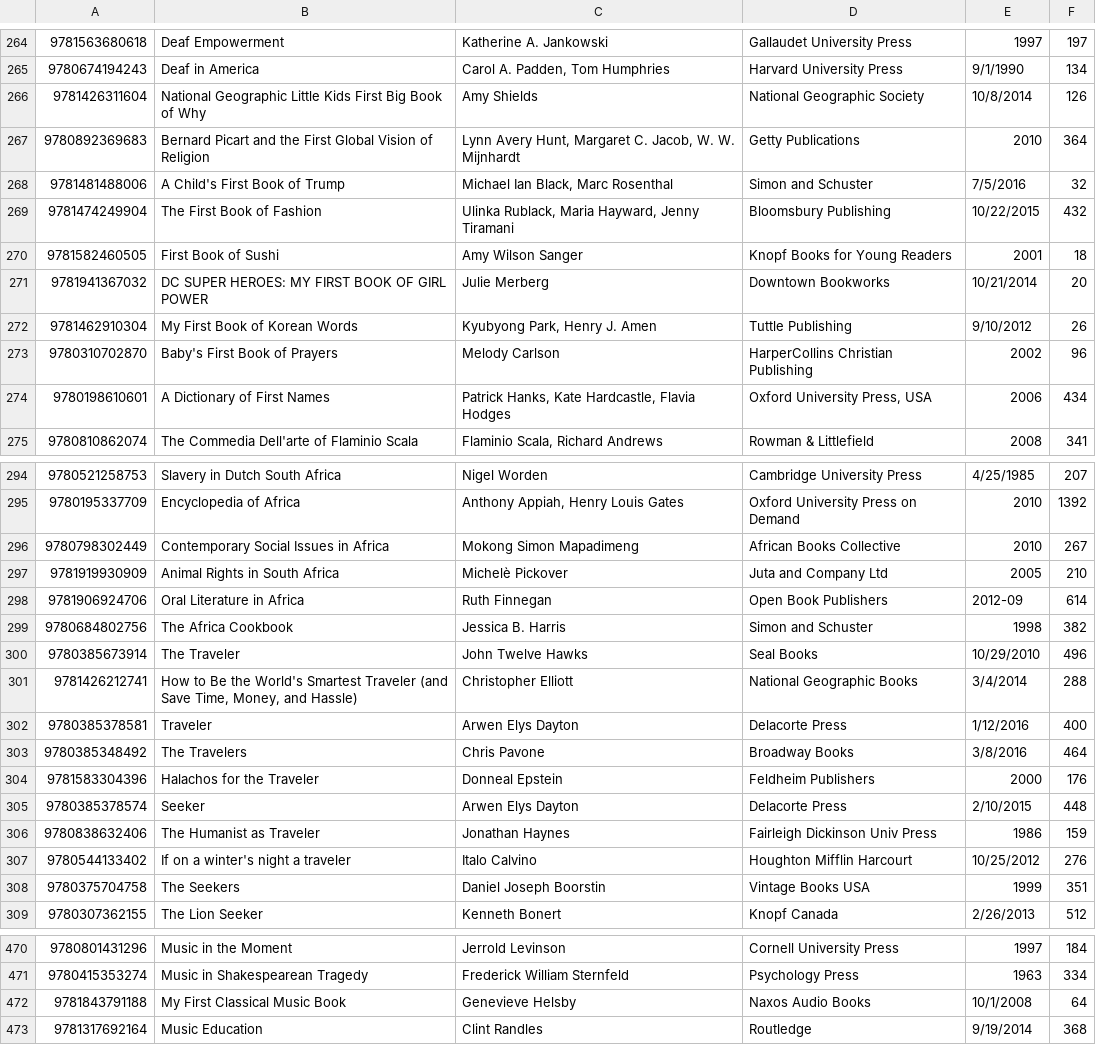
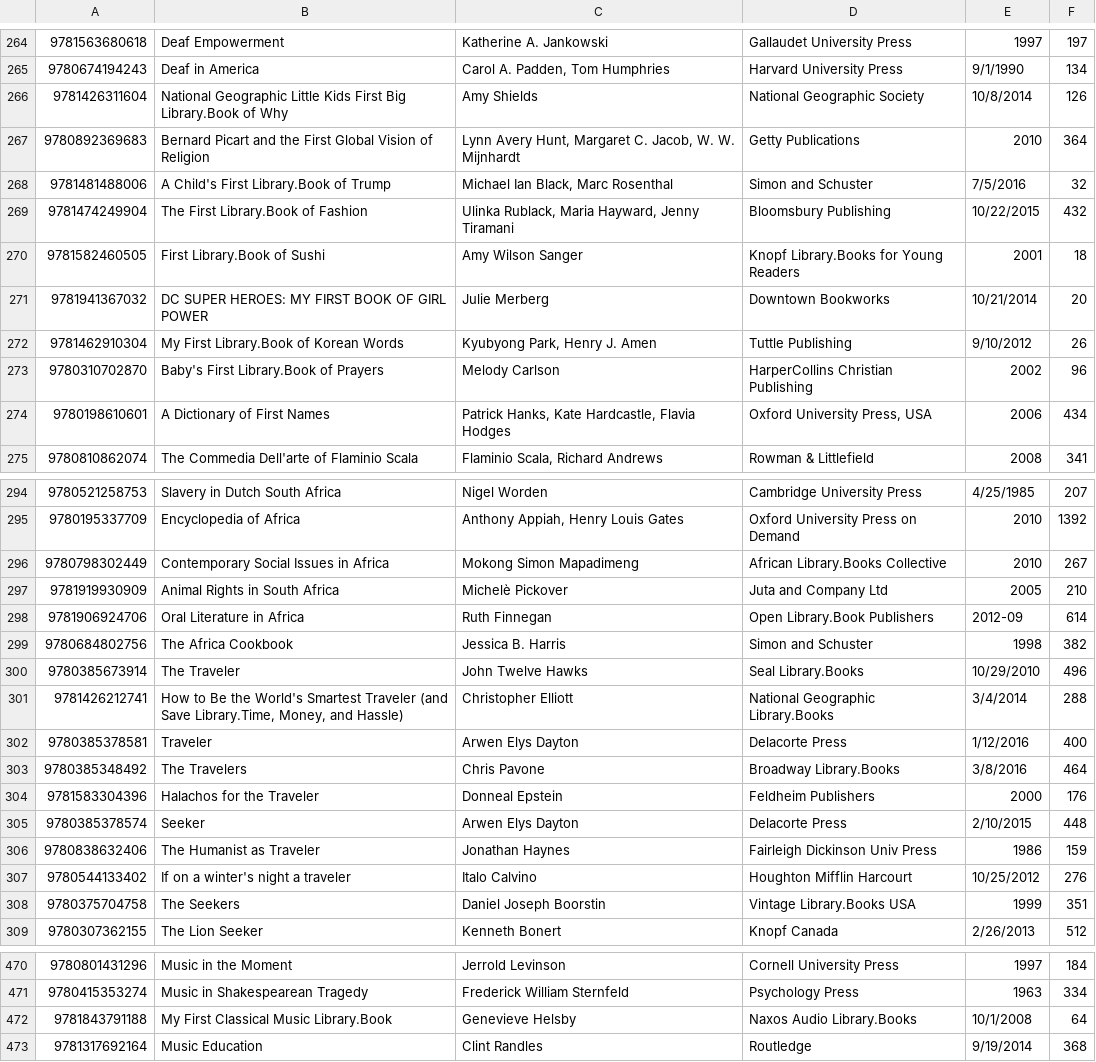
Before and after one commit to CalvinWu4/SWEN262-LBMS, a CSV file: Books.csv, drawn as a sheet; only a part is shown, gaps mark what is left out; the diff covers the shown part only.

```diff
--- a/Books.csv
+++ b/Books.csv
@@ -265,10 +265,10 @@
 9780674194243,Deaf in America,"Carol A. Padden, Tom Humphries",Harvard University Press,9/1/1990,134
-9781426311604,National Geographic Little Kids First Big Book of Why,Amy Shields,National Geographic Society,10/8/2014,126
+9781426311604,National Geographic Little Kids First Big Library.Book of Why,Amy Shields,National Geographic Society,10/8/2014,126
 9780892369683,Bernard Picart and the First Global Vision of Religion,"Lynn Avery Hunt, Margaret C. Jacob, W. W. Mijnhardt",Getty Publications,2010,364
-9781481488006,A Child's First Book of Trump,"Michael Ian Black, Marc Rosenthal",Simon and Schuster,7/5/2016,32
-9781474249904,The First Book of Fashion,"Ulinka Rublack, Maria Hayward, Jenny Tiramani",Bloomsbury Publishing,10/22/2015,432
-9781582460505,First Book of Sushi,Amy Wilson Sanger,Knopf Books for Young Readers,2001,18
+9781481488006,A Child's First Library.Book of Trump,"Michael Ian Black, Marc Rosenthal",Simon and Schuster,7/5/2016,32
+9781474249904,The First Library.Book of Fashion,"Ulinka Rublack, Maria Hayward, Jenny Tiramani",Bloomsbury Publishing,10/22/2015,432
+9781582460505,First Library.Book of Sushi,Amy Wilson Sanger,Knopf Library.Books for Young Readers,2001,18
 9781941367032,DC SUPER HEROES: MY FIRST BOOK OF GIRL POWER,Julie Merberg,Downtown Bookworks,10/21/2014,20
-9781462910304,My First Book of Korean Words,"Kyubyong Park, Henry J. Amen",Tuttle Publishing,9/10/2012,26
-9780310702870,Baby's First Book of Prayers,Melody Carlson,HarperCollins Christian Publishing,2002,96
+9781462910304,My First Library.Book of Korean Words,"Kyubyong Park, Henry J. Amen",Tuttle Publishing,9/10/2012,26
+9780310702870,Baby's First Library.Book of Prayers,Melody Carlson,HarperCollins Christian Publishing,2002,96
 9780198610601,A Dictionary of First Names,"Patrick Hanks, Kate Hardcastle, Flavia Hodges","Oxford University Press, USA",2006,434
@@ -295,10 +295,10 @@
 9780195337709,Encyclopedia of Africa,"Anthony Appiah, Henry Louis Gates",Oxford University Press on Demand,2010,1392
-9780798302449,Contemporary Social Issues in Africa,Mokong Simon Mapadimeng,African Books Collective,2010,267
+9780798302449,Contemporary Social Issues in Africa,Mokong Simon Mapadimeng,African Library.Books Collective,2010,267
 9781919930909,Animal Rights in South Africa,Michelè Pickover,Juta and Company Ltd,2005,210
-9781906924706,Oral Literature in Africa,Ruth Finnegan,Open Book Publishers,2012-09,614
+9781906924706,Oral Literature in Africa,Ruth Finnegan,Open Library.Book Publishers,2012-09,614
 9780684802756,The Africa Cookbook,Jessica B. Harris,Simon and Schuster,1998,382
-9780385673914,The Traveler,John Twelve Hawks,Seal Books,10/29/2010,496
-9781426212741,"How to Be the World's Smartest Traveler (and Save Time, Money, and Hassle)",Christopher Elliott,National Geographic Books,3/4/2014,288
+9780385673914,The Traveler,John Twelve Hawks,Seal Library.Books,10/29/2010,496
+9781426212741,"How to Be the World's Smartest Traveler (and Save Library.Time, Money, and Hassle)",Christopher Elliott,National Geographic Library.Books,3/4/2014,288
 9780385378581,Traveler,Arwen Elys Dayton,Delacorte Press,1/12/2016,400
-9780385348492,The Travelers,Chris Pavone,Broadway Books,3/8/2016,464
+9780385348492,The Travelers,Chris Pavone,Broadway Library.Books,3/8/2016,464
 9781583304396,Halachos for the Traveler,Donneal Epstein,Feldheim Publishers,2000,176
@@ -307,3 +307,3 @@
 9780544133402,If on a winter's night a traveler,Italo Calvino,Houghton Mifflin Harcourt,10/25/2012,276
-9780375704758,The Seekers,Daniel Joseph Boorstin,Vintage Books USA,1999,351
+9780375704758,The Seekers,Daniel Joseph Boorstin,Vintage Library.Books USA,1999,351
 9780307362155,The Lion Seeker,Kenneth Bonert,Knopf Canada,2/26/2013,512
@@ -471,3 +471,3 @@
 9780415353274,Music in Shakespearean Tragedy,Frederick William Sternfeld,Psychology Press,1963,334
-9781843791188,My First Classical Music Book,Genevieve Helsby,Naxos Audio Books,10/1/2008,64
+9781843791188,My First Classical Music Library.Book,Genevieve Helsby,Naxos Audio Library.Books,10/1/2008,64
 9781317692164,Music Education,Clint Randles,Routledge,9/19/2014,368
```
Also changed, not shown: 62 edited cells elsewhere in this file, 3 other files.
